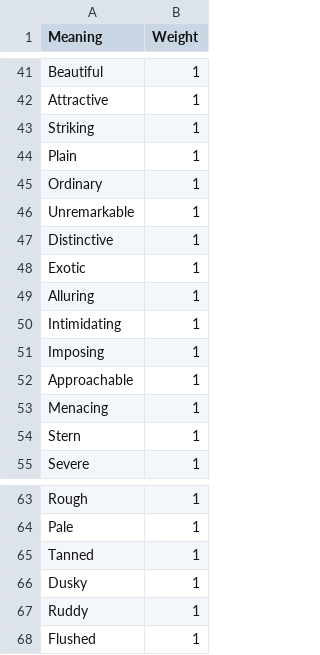
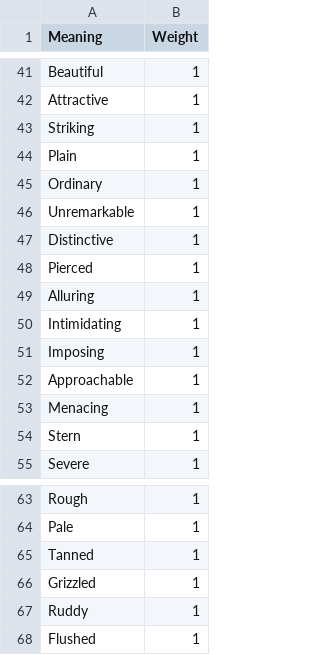
Before and after one commit to AlexOldenburger/mm-data, a CSV file: data/oracles/characters/appearance.csv, drawn as a sheet; only a part is shown, gaps mark what is left out.

```diff
--- a/data/oracles/characters/appearance.csv
+++ b/data/oracles/characters/appearance.csv
@@ -47,3 +47,3 @@ Unremarkable,1
 Distinctive,1
-Exotic,1
+Pierced,1
 Alluring,1
@@ -65,3 +65,3 @@ Pale,1
 Tanned,1
-Dusky,1
+Grizzled,1
 Ruddy,1
```
Also changed, not shown: 1 other file.
